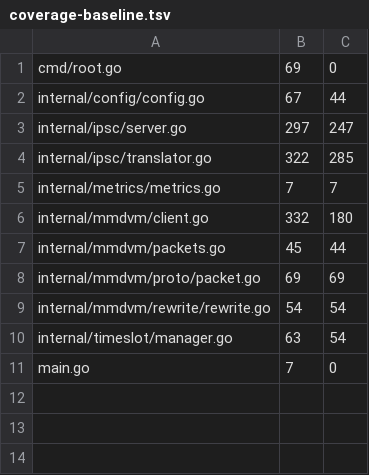
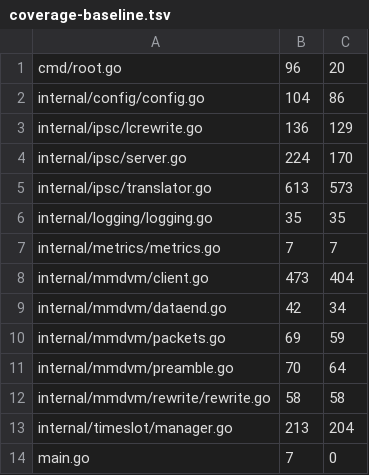
Before and after one commit to USA-RedDragon/ipsc2mmdvm, a TSV file: .github/coverage-baseline.tsv, drawn as a sheet.

```diff
--- a/.github/coverage-baseline.tsv
+++ b/.github/coverage-baseline.tsv
@@ -1,11 +1,14 @@
-cmd/root.go	69	0
-internal/config/config.go	67	44
-internal/ipsc/server.go	297	247
-internal/ipsc/translator.go	322	285
+cmd/root.go	96	20
+internal/config/config.go	104	86
+internal/ipsc/lcrewrite.go	136	129
+internal/ipsc/server.go	224	170
+internal/ipsc/translator.go	613	573
+internal/logging/logging.go	35	35
 internal/metrics/metrics.go	7	7
-internal/mmdvm/client.go	332	180
-internal/mmdvm/packets.go	45	44
-internal/mmdvm/proto/packet.go	69	69
-internal/mmdvm/rewrite/rewrite.go	54	54
-internal/timeslot/manager.go	63	54
+internal/mmdvm/client.go	473	404
+internal/mmdvm/dataend.go	42	34
+internal/mmdvm/packets.go	69	59
+internal/mmdvm/preamble.go	70	64
+internal/mmdvm/rewrite/rewrite.go	58	58
+internal/timeslot/manager.go	213	204
 main.go	7	0
```
Also changed, not shown: 1 other file.
